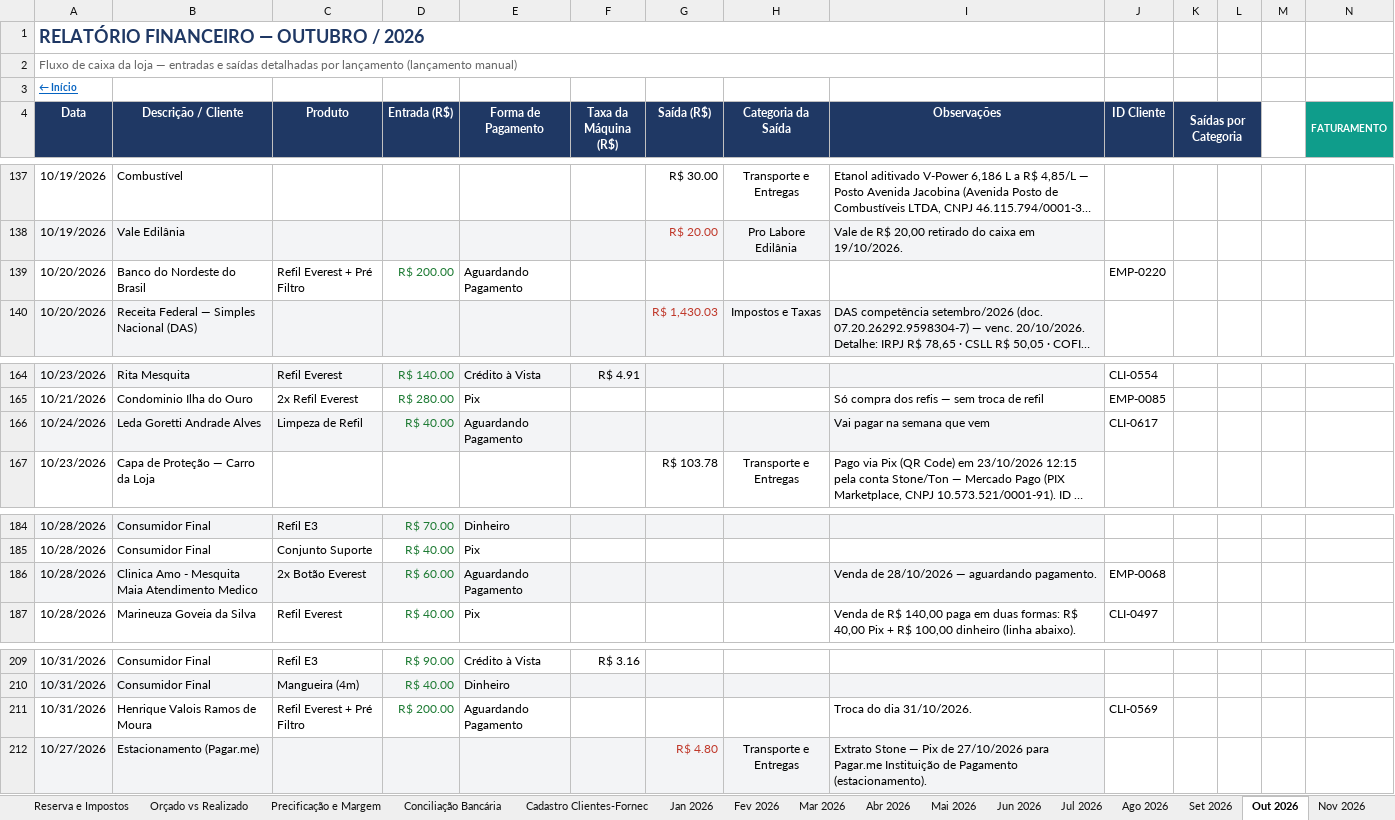
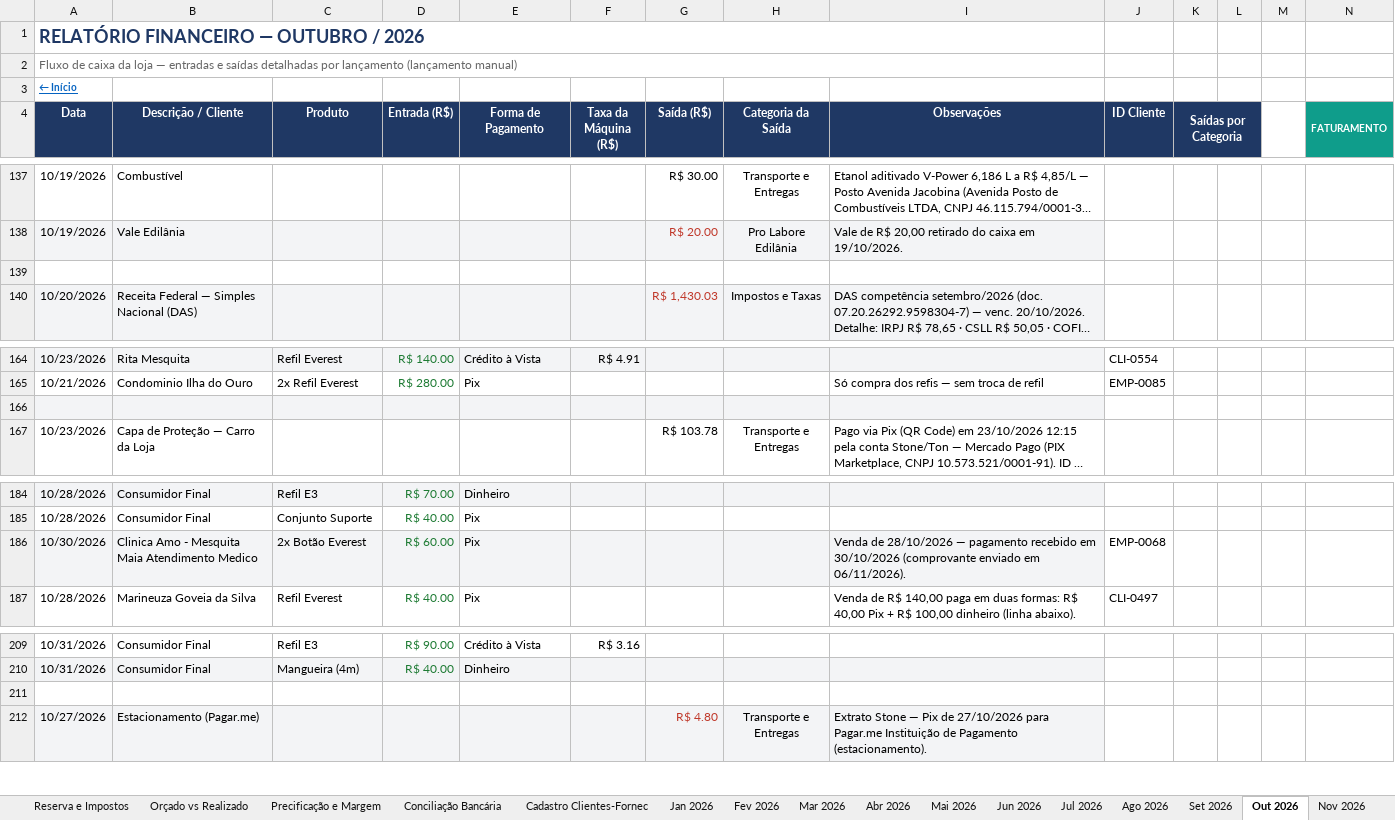
Before and after one commit to backupplanetaagua2025-hub/financeiro, an Excel workbook: Relatorio_Financeiro_2026.xlsx, sheet Out 2026, drawn as a sheet; only a part is shown, gaps mark what is left out; long unchanged cells end in …; values as stored, in another font and other column widths than the file's, no borders; conditional formats not drawn; rows hold the shown columns only; the diff names each change by its address in the sheet, - before the commit and + after, or states it on an @@ line.

```diff
--- a/Relatorio_Financeiro_2026.xlsx (sheet Out 2026)
+++ b/Relatorio_Financeiro_2026.xlsx (sheet Out 2026)
-row 139: 10/20/2026 | Banco do Nordeste do Brasil | Refil Everest + Pré Filtro | R$ 200.00 | Aguardando Pagamento |  |  |  |  | EMP-0220
+row 139: (empty)
-row 166: 10/24/2026 | Leda Goretti Andrade Alves | Limpeza de Refil | R$ 40.00 | Aguardando Pagamento |  |  |  | Vai pagar na semana que vem | CLI-0617
+row 166: (empty)
-A186 (Data): 10/28/2026
+A186 (Data): 10/30/2026
-E186 (Forma de Pagamento): Aguardando Pagamento
+E186 (Forma de Pagamento): Pix
-I186 (Observações): …28/10/2026 — aguardando pagamento.
+I186 (Observações): …28/10/2026 — pagamento recebido em 30/10/2026 (comprovante enviado em 06/11/2026).
-row 211: 10/31/2026 | Henrique Valois Ramos de Moura | Refil Everest + Pré Filtro | R$ 200.00 | Aguardando Pagamento |  |  |  | Troca do dia 31/10/2026. | CLI-0569
+row 211: (empty)
```
Also changed, not shown: sheet Nov 2026, sheet Contas a Pagar e Receber.
